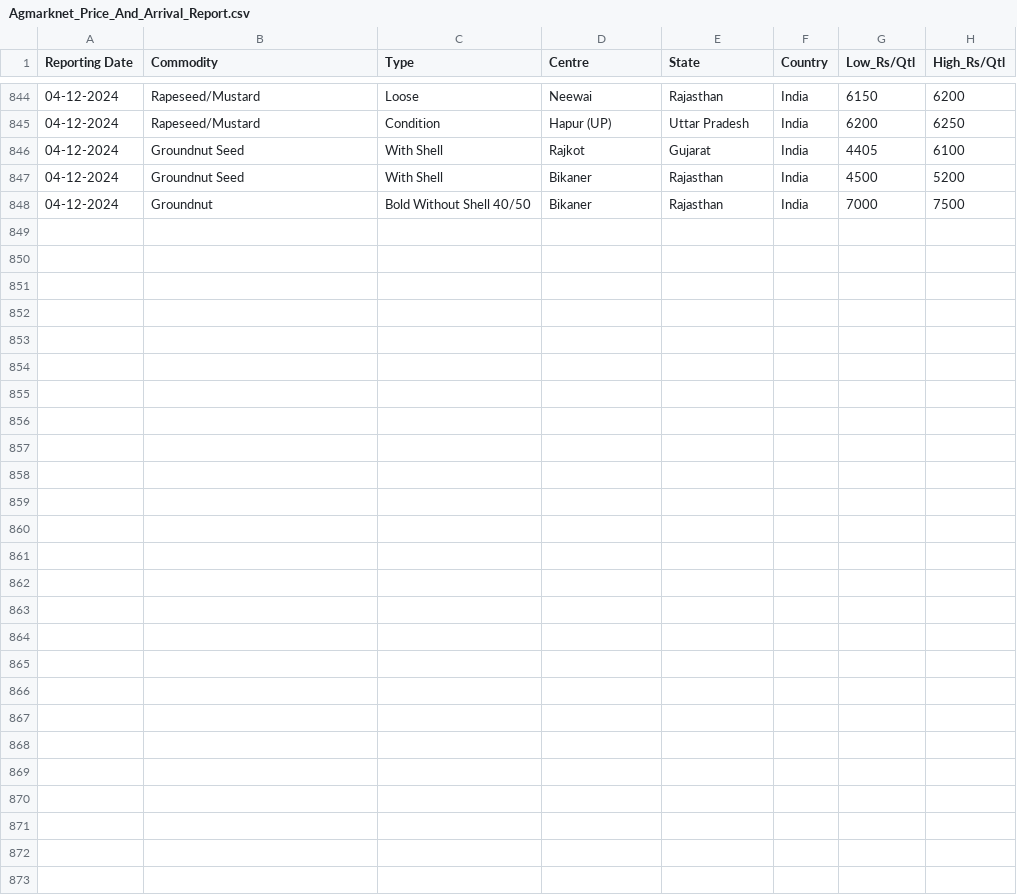
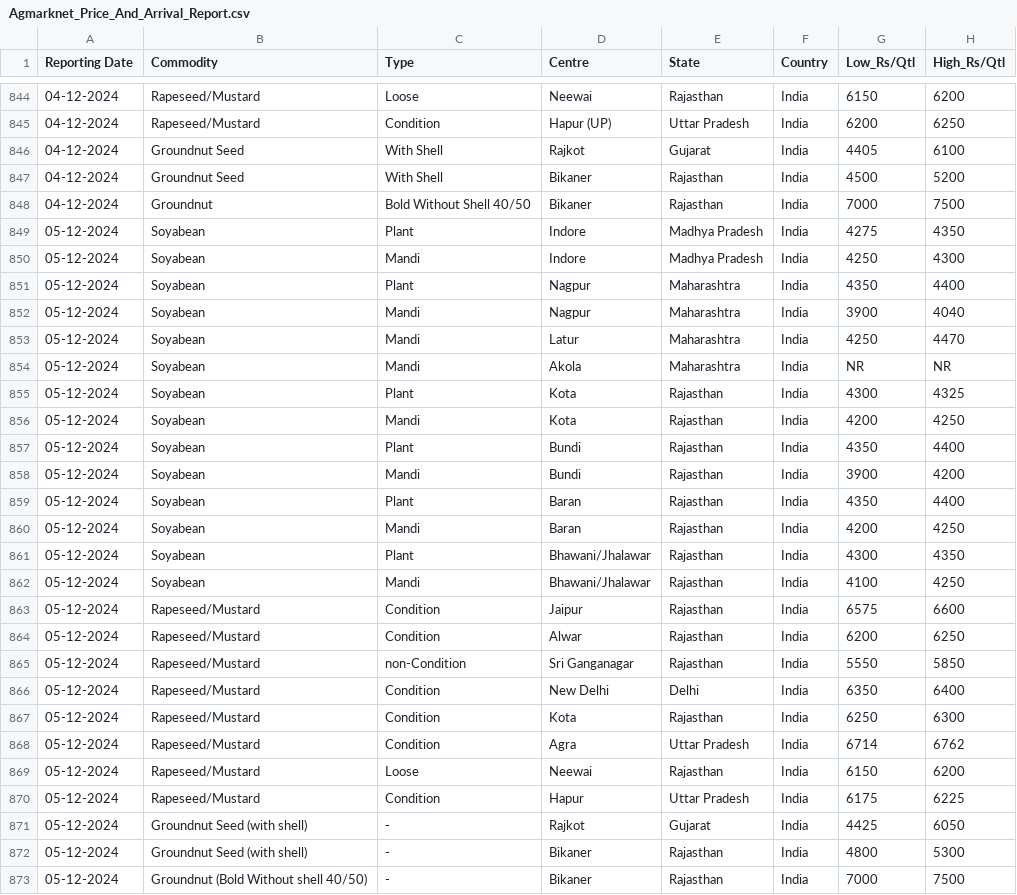
Before and after one commit to arunvithyasegar/Agriwatch-Soya-report, a CSV file: Agmarknet_Price_And_Arrival_Report.csv, drawn as a sheet; only a part is shown, gaps mark what is left out; the diff names each change by its address in the sheet, - before the commit and + after, or states it on an @@ line.

Commit message:
Update Agmarknet_Price_And_Arrival_Report.csv

```diff
--- a/Agmarknet_Price_And_Arrival_Report.csv
+++ b/Agmarknet_Price_And_Arrival_Report.csv
+row 849: 05-12-2024 | Soyabean | Plant | Indore | Madhya Pradesh | India | 4275 | 4350
+row 850: 05-12-2024 | Soyabean | Mandi | Indore | Madhya Pradesh | India | 4250 | 4300
+row 851: 05-12-2024 | Soyabean | Plant | Nagpur | Maharashtra | India | 4350 | 4400
+row 852: 05-12-2024 | Soyabean | Mandi | Nagpur | Maharashtra | India | 3900 | 4040
+row 853: 05-12-2024 | Soyabean | Mandi | Latur | Maharashtra | India | 4250 | 4470
+row 854: 05-12-2024 | Soyabean | Mandi | Akola | Maharashtra | India | NR | NR
+row 855: 05-12-2024 | Soyabean | Plant | Kota | Rajasthan | India | 4300 | 4325
+row 856: 05-12-2024 | Soyabean | Mandi | Kota | Rajasthan | India | 4200 | 4250
+row 857: 05-12-2024 | Soyabean | Plant | Bundi | Rajasthan | India | 4350 | 4400
+row 858: 05-12-2024 | Soyabean | Mandi | Bundi | Rajasthan | India | 3900 | 4200
+row 859: 05-12-2024 | Soyabean | Plant | Baran | Rajasthan | India | 4350 | 4400
+row 860: 05-12-2024 | Soyabean | Mandi | Baran | Rajasthan | India | 4200 | 4250
+row 861: 05-12-2024 | Soyabean | Plant | Bhawani/Jhalawar | Rajasthan | India | 4300 | 4350
+row 862: 05-12-2024 | Soyabean | Mandi | Bhawani/Jhalawar | Rajasthan | India | 4100 | 4250
+row 863: 05-12-2024 | Rapeseed/Mustard | Condition | Jaipur | Rajasthan | India | 6575 | 6600
+row 864: 05-12-2024 | Rapeseed/Mustard | Condition | Alwar | Rajasthan | India | 6200 | 6250
+row 865: 05-12-2024 | Rapeseed/Mustard | non-Condition | Sri Ganganagar | Rajasthan | India | 5550 | 5850
+row 866: 05-12-2024 | Rapeseed/Mustard | Condition | New Delhi | Delhi | India | 6350 | 6400
+row 867: 05-12-2024 | Rapeseed/Mustard | Condition | Kota | Rajasthan | India | 6250 | 6300
+row 868: 05-12-2024 | Rapeseed/Mustard | Condition | Agra | Uttar Pradesh | India | 6714 | 6762
+row 869: 05-12-2024 | Rapeseed/Mustard | Loose | Neewai | Rajasthan | India | 6150 | 6200
+row 870: 05-12-2024 | Rapeseed/Mustard | Condition | Hapur | Uttar Pradesh | India | 6175 | 6225
+row 871: 05-12-2024 | Groundnut Seed (with shell) | - | Rajkot | Gujarat | India | 4425 | 6050
+row 872: 05-12-2024 | Groundnut Seed (with shell) | - | Bikaner | Rajasthan | India | 4800 | 5300
+row 873: 05-12-2024 | Groundnut (Bold Without shell 40/50) | - | Bikaner | Rajasthan | India | 7000 | 7500
```
